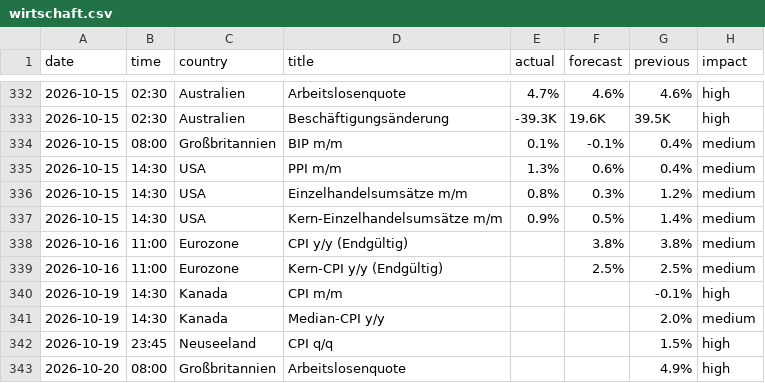
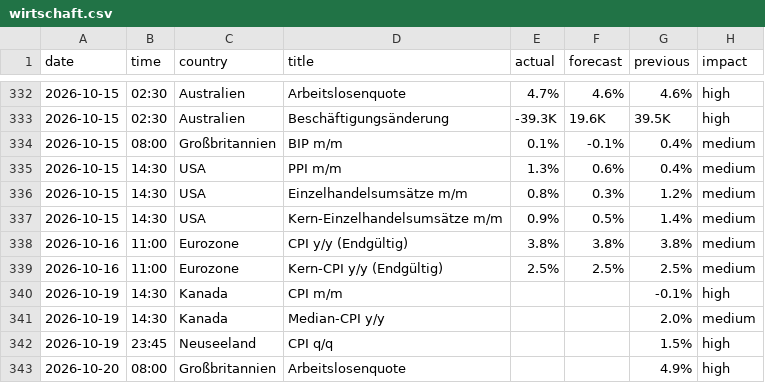
Before and after one commit to michelbrueck25-eng/journal-daten, a CSV file: wirtschaft.csv, drawn as a sheet; only a part is shown, gaps mark what is left out.

```diff
--- a/wirtschaft.csv
+++ b/wirtschaft.csv
@@ -337,4 +337,4 @@ date,time,country,title,actual,forecast,previous,impact
 2026-10-15,14:30,USA,Kern-Einzelhandelsumsätze m/m,0.9%,0.5%,1.4%,medium
-2026-10-16,11:00,Eurozone,CPI y/y (Endgültig),,3.8%,3.8%,medium
-2026-10-16,11:00,Eurozone,Kern-CPI y/y (Endgültig),,2.5%,2.5%,medium
+2026-10-16,11:00,Eurozone,CPI y/y (Endgültig),3.8%,3.8%,3.8%,medium
+2026-10-16,11:00,Eurozone,Kern-CPI y/y (Endgültig),2.5%,2.5%,2.5%,medium
 2026-10-19,14:30,Kanada,CPI m/m,,,-0.1%,high
```
Also changed, not shown: lage.csv, 1 other file.
